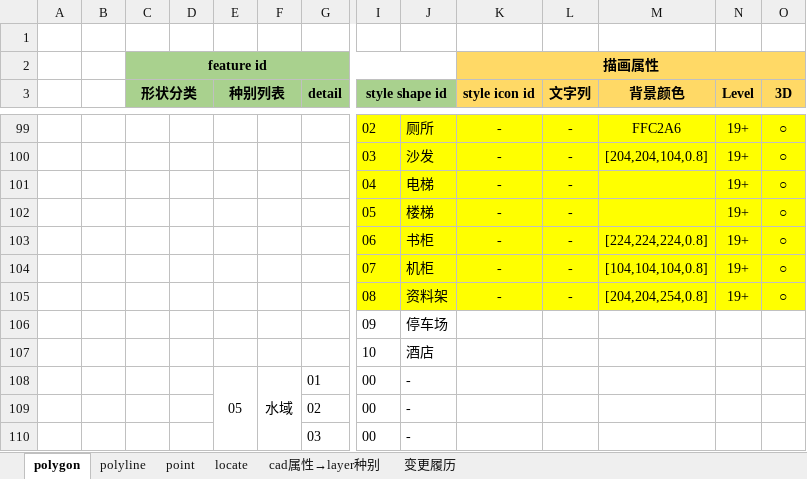
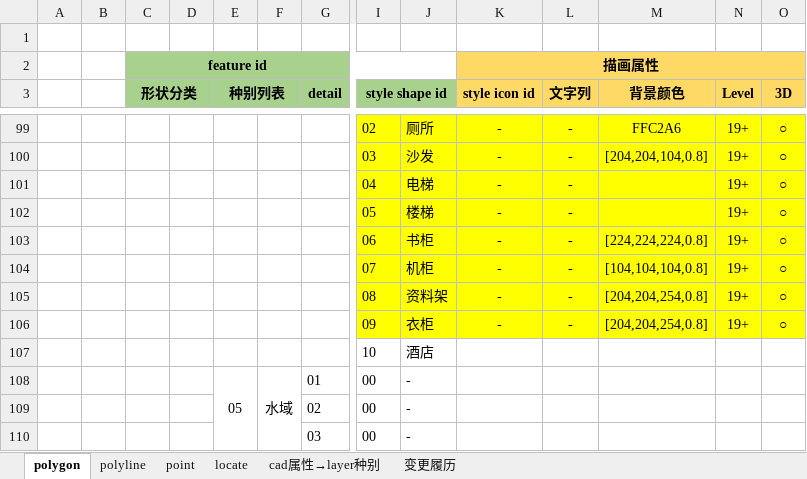
Before and after one commit to cytggit/Map-openlayers, an Excel workbook: Document/Featrue list and styles.xlsx, sheet polygon, drawn as a sheet; only a part is shown, gaps mark what is left out; values as stored, in another font and other column widths than the file's, no borders; removed rows and columns are numbered as before the commit, all else as after; rows hold the shown columns only; the diff names each change by its address in the sheet, - before the commit and + after, or states it on an @@ line.

```diff
--- a/Document/Featrue list and styles.xlsx (sheet polygon)
+++ b/Document/Featrue list and styles.xlsx (sheet polygon)
-row 106:  |  |  |  |  |  |  | 09 | 停车场
+row 106:  |  |  |  |  |  |  | 09 | 衣柜 | - | - | [204,204,254,0.8] | 19+ | ○
```
Also changed, not shown: sheet point, sheet 变更履历, 4 other files.
